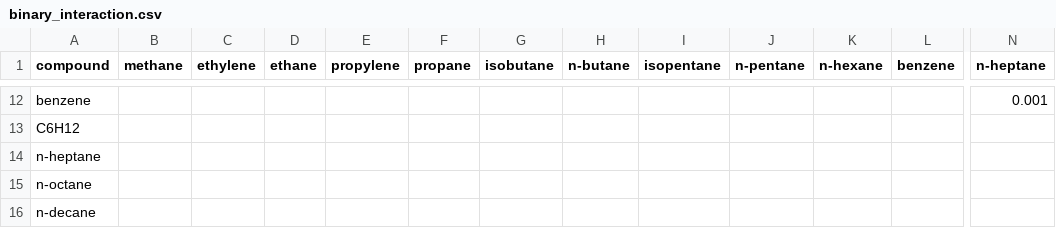
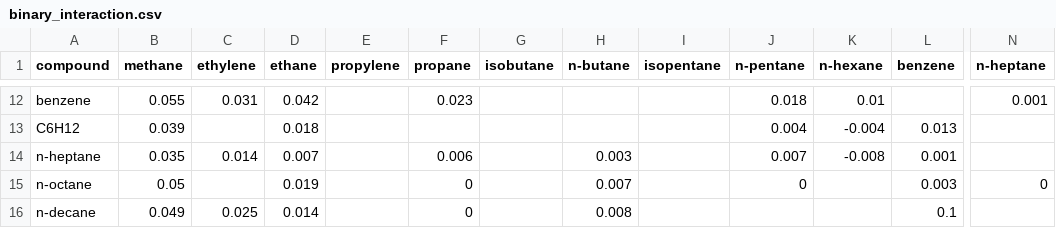
Before and after one commit to andreshyer/PREOS, a CSV file: binary_interaction.csv, drawn as a sheet; only a part is shown, gaps mark what is left out; the diff covers the shown part only; the diff names each change by its address in the sheet, - before the commit and + after, or states it on an @@ line.

```diff
--- a/binary_interaction.csv
+++ b/binary_interaction.csv
-B12 (methane): (empty)
+B12 (methane): 0.055
-C12 (ethylene): (empty)
+C12 (ethylene): 0.031
-D12 (ethane): (empty)
+D12 (ethane): 0.042
-F12 (propane): (empty)
+F12 (propane): 0.023
-J12 (n-pentane): (empty)
+J12 (n-pentane): 0.018
-K12 (n-hexane): (empty)
+K12 (n-hexane): 0.01
-B13 (methane): (empty)
+B13 (methane): 0.039
-D13 (ethane): (empty)
+D13 (ethane): 0.018
-J13 (n-pentane): (empty)
+J13 (n-pentane): 0.004
-K13 (n-hexane): (empty)
+K13 (n-hexane): -0.004
-L13 (benzene): (empty)
+L13 (benzene): 0.013
-B14 (methane): (empty)
+B14 (methane): 0.035
-C14 (ethylene): (empty)
+C14 (ethylene): 0.014
-D14 (ethane): (empty)
+D14 (ethane): 0.007
-F14 (propane): (empty)
+F14 (propane): 0.006
-H14 (n-butane): (empty)
+H14 (n-butane): 0.003
-J14 (n-pentane): (empty)
+J14 (n-pentane): 0.007
-K14 (n-hexane): (empty)
+K14 (n-hexane): -0.008
-L14 (benzene): (empty)
+L14 (benzene): 0.001
-B15 (methane): (empty)
+B15 (methane): 0.05
-D15 (ethane): (empty)
+D15 (ethane): 0.019
-F15:F16 (propane): (empty)
+F15:F16 (propane): 0
-H15 (n-butane): (empty)
+H15 (n-butane): 0.007
-J15 (n-pentane): (empty)
+J15 (n-pentane): 0
-L15 (benzene): (empty)
+L15 (benzene): 0.003
-N15 (n-heptane): (empty)
+N15 (n-heptane): 0
-B16 (methane): (empty)
+B16 (methane): 0.049
-C16 (ethylene): (empty)
+C16 (ethylene): 0.025
-D16 (ethane): (empty)
+D16 (ethane): 0.014
-H16 (n-butane): (empty)
+H16 (n-butane): 0.008
-L16 (benzene): (empty)
+L16 (benzene): 0.1
```
Also changed, not shown: 99 edited cells elsewhere in this file, preso_ab.csv, 2 other files.
